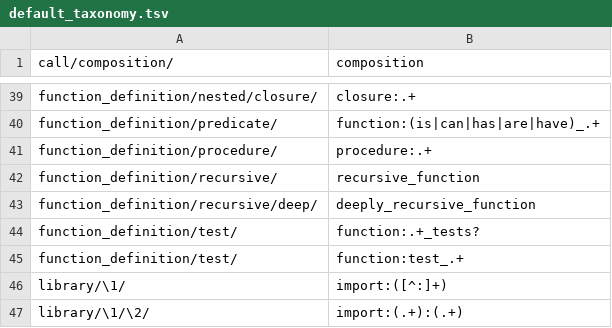
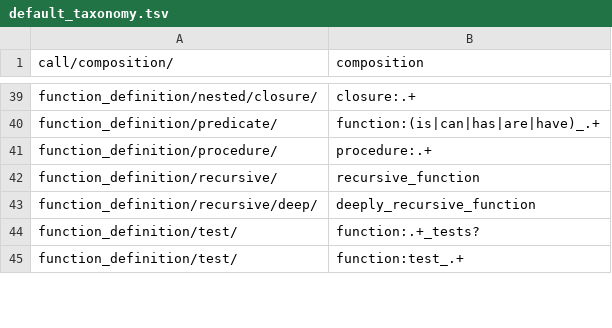
Before and after one commit to laowantong/paroxython, a TSV file: taxonomies/default_taxonomy.tsv, drawn as a sheet; only a part is shown, gaps mark what is left out; the diff covers the shown part only.

Commit message:
distinguish standard from third party libraries in taxon library/

```diff
--- a/taxonomies/default_taxonomy.tsv
+++ b/taxonomies/default_taxonomy.tsv
@@ -45,3 +45 @@ function_definition/test/	function:.+_tests?
 function_definition/test/	function:test_.+
-library/\1/	import:([^:]+)
-library/\1/\2/	import:(.+):(.+)
```
Also changed, not shown: 1 added row and 1 moved row elsewhere in this file.
